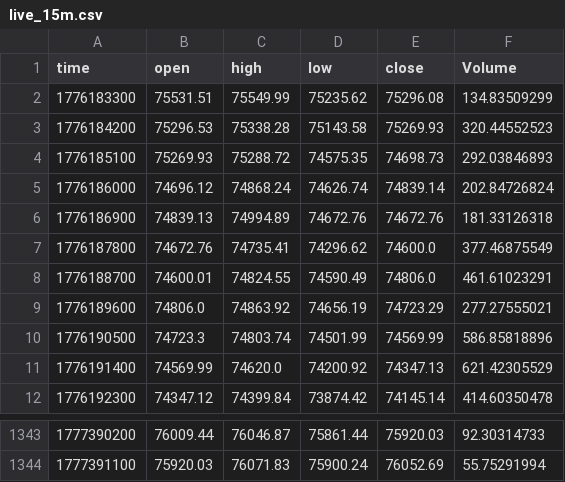
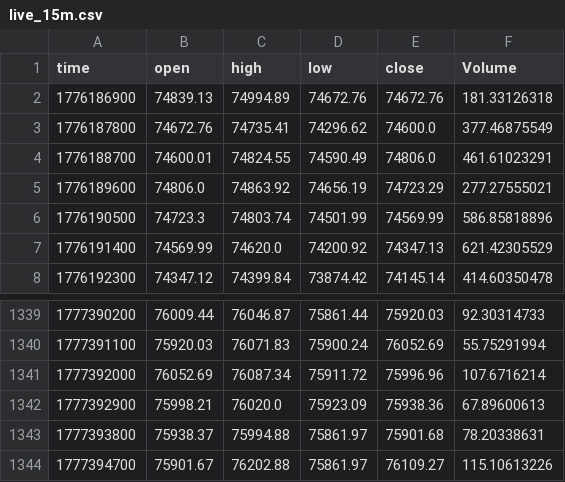
Before and after one commit to guspliffy/btc-live-data, a CSV file: live_15m.csv, drawn as a sheet; only a part is shown, gaps mark what is left out; removed rows and columns are numbered as before the commit, all else as after; the diff names each change by its address in the sheet, - before the commit and + after, or states it on an @@ line.

```diff
--- a/live_15m.csv
+++ b/live_15m.csv
-row 2: 1776183300 | 75531.51 | 75549.99 | 75235.62 | 75296.08 | 134.83509299
-row 3: 1776184200 | 75296.53 | 75338.28 | 75143.58 | 75269.93 | 320.44552523
-row 4: 1776185100 | 75269.93 | 75288.72 | 74575.35 | 74698.73 | 292.03846893
-row 5: 1776186000 | 74696.12 | 74868.24 | 74626.74 | 74839.14 | 202.84726824
+row 1341: 1777392000 | 76052.69 | 76087.34 | 75911.72 | 75996.96 | 107.6716214
+row 1342: 1777392900 | 75998.21 | 76020.0 | 75923.09 | 75938.36 | 67.89600613
+row 1343: 1777393800 | 75938.37 | 75994.88 | 75861.97 | 75901.68 | 78.20338631
+row 1344: 1777394700 | 75901.67 | 76202.88 | 75861.97 | 76109.27 | 115.10613226
```
Also changed, not shown: live_1h.csv.
